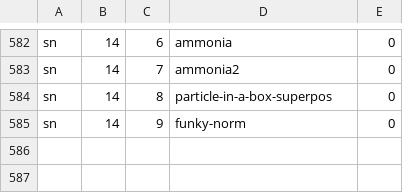
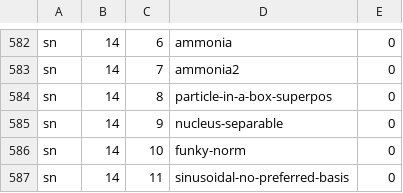
Before and after one commit to bkasel/lm, a CSV file: data/per_book/simple_problems.csv, drawn as a sheet; only a part is shown, gaps mark what is left out.

```diff
--- a/data/per_book/simple_problems.csv
+++ b/data/per_book/simple_problems.csv
@@ -584,2 +584,4 @@ sn,14,7,ammonia2,0
 sn,14,8,particle-in-a-box-superpos,0
-sn,14,9,funky-norm,0
+sn,14,9,nucleus-separable,0
+sn,14,10,funky-norm,0
+sn,14,11,sinusoidal-no-preferred-basis,0
```
Also changed, not shown: data/problems.csv, 4 other files.
